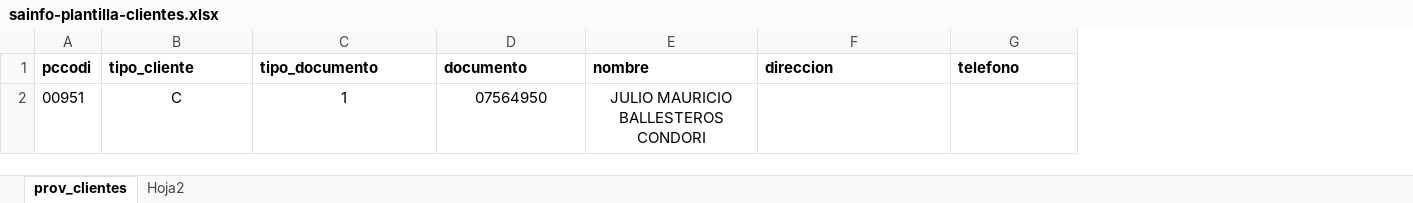
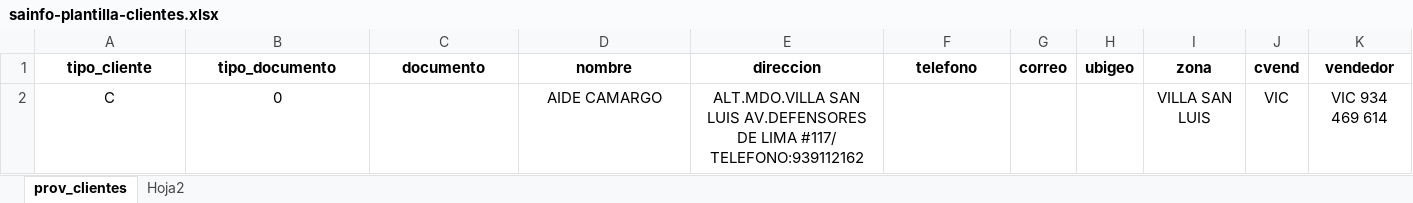
Before and after one commit to GabrielCrespoBrito/SainfoFe, an Excel workbook: public/static/excell/sainfo-plantilla-clientes.xlsx, sheet prov_clientes, drawn as a sheet; values as stored, in another font and other column widths than the file's, no borders; conditional formats not drawn; removed rows and columns are numbered as before the commit, all else as after; the diff names each change by its address in the sheet, - before the commit and + after, or states it on an @@ line.

```diff
--- a/public/static/excell/sainfo-plantilla-clientes.xlsx (sheet prov_clientes)
+++ b/public/static/excell/sainfo-plantilla-clientes.xlsx (sheet prov_clientes)
-column A (pccodi), empty
+column G (correo), empty
+column H (ubigeo), empty
+column I (zona), empty
+column J (cvend), empty
+column K (vendedor), empty
-A1:F1 alignment: left
+A1:F1 alignment: center
-row 2: 00951 | C | 1 | 07564950 | JULIO MAURICIO BALLESTEROS CONDORI
+row 2: C | 0 |  | AIDE CAMARGO | ALT.MDO.VILLA SAN LUIS AV.DEFENSORES DE LIMA #117/ TELEFONO:939112162 |  |  |  | VILLA SAN LUIS | VIC | VIC 934 469 614
```
